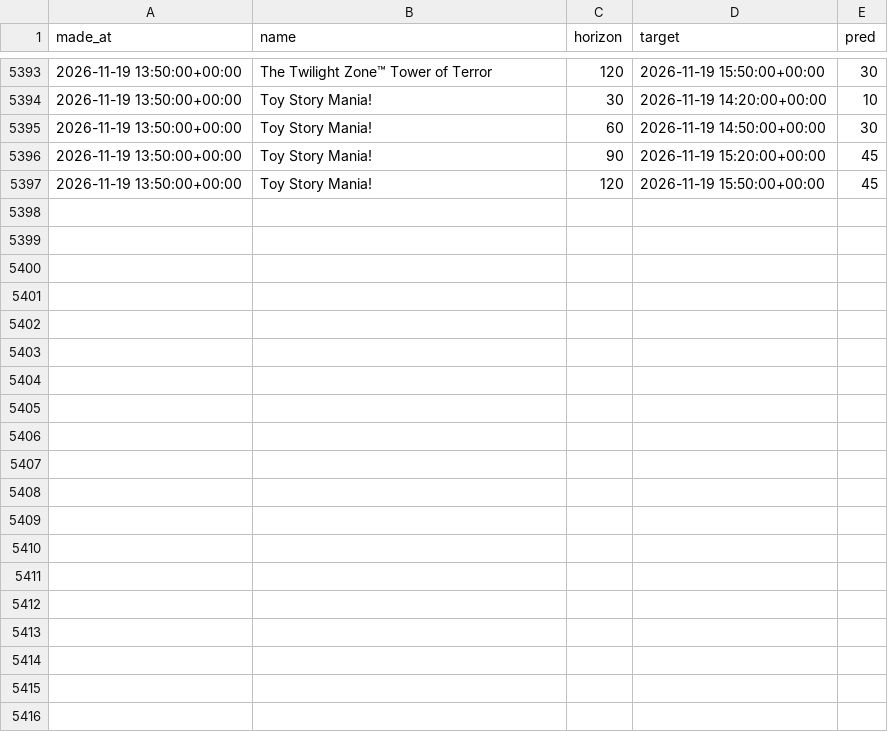
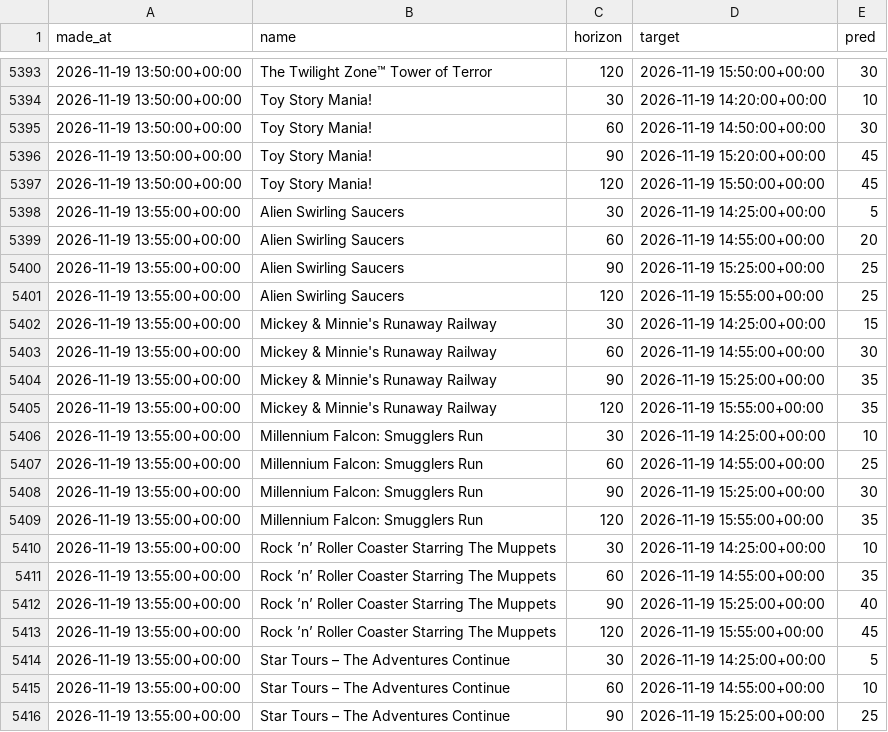
Before and after one commit to swerve357/mk-forecast, a CSV file: data/pred_log_hollywood_studios.csv, drawn as a sheet; only a part is shown, gaps mark what is left out; the diff covers the shown part only; the diff names each change by its address in the sheet, - before the commit and + after, or states it on an @@ line.

Commit message:
data 2026-11-19T13:52:18Z

```diff
--- a/data/pred_log_hollywood_studios.csv
+++ b/data/pred_log_hollywood_studios.csv
+row 5398: 2026-11-19 13:55:00+00:00 | Alien Swirling Saucers | 30 | 2026-11-19 14:25:00+00:00 | 5
+row 5399: 2026-11-19 13:55:00+00:00 | Alien Swirling Saucers | 60 | 2026-11-19 14:55:00+00:00 | 20
+row 5400: 2026-11-19 13:55:00+00:00 | Alien Swirling Saucers | 90 | 2026-11-19 15:25:00+00:00 | 25
+row 5401: 2026-11-19 13:55:00+00:00 | Alien Swirling Saucers | 120 | 2026-11-19 15:55:00+00:00 | 25
+row 5402: 2026-11-19 13:55:00+00:00 | Mickey & Minnie's Runaway Railway | 30 | 2026-11-19 14:25:00+00:00 | 15
+row 5403: 2026-11-19 13:55:00+00:00 | Mickey & Minnie's Runaway Railway | 60 | 2026-11-19 14:55:00+00:00 | 30
+row 5404: 2026-11-19 13:55:00+00:00 | Mickey & Minnie's Runaway Railway | 90 | 2026-11-19 15:25:00+00:00 | 35
+row 5405: 2026-11-19 13:55:00+00:00 | Mickey & Minnie's Runaway Railway | 120 | 2026-11-19 15:55:00+00:00 | 35
+row 5406: 2026-11-19 13:55:00+00:00 | Millennium Falcon: Smugglers Run | 30 | 2026-11-19 14:25:00+00:00 | 10
+row 5407: 2026-11-19 13:55:00+00:00 | Millennium Falcon: Smugglers Run | 60 | 2026-11-19 14:55:00+00:00 | 25
+row 5408: 2026-11-19 13:55:00+00:00 | Millennium Falcon: Smugglers Run | 90 | 2026-11-19 15:25:00+00:00 | 30
+row 5409: 2026-11-19 13:55:00+00:00 | Millennium Falcon: Smugglers Run | 120 | 2026-11-19 15:55:00+00:00 | 35
+row 5410: 2026-11-19 13:55:00+00:00 | Rock ’n’ Roller Coaster Starring The Muppets | 30 | 2026-11-19 14:25:00+00:00 | 10
+row 5411: 2026-11-19 13:55:00+00:00 | Rock ’n’ Roller Coaster Starring The Muppets | 60 | 2026-11-19 14:55:00+00:00 | 35
+row 5412: 2026-11-19 13:55:00+00:00 | Rock ’n’ Roller Coaster Starring The Muppets | 90 | 2026-11-19 15:25:00+00:00 | 40
+row 5413: 2026-11-19 13:55:00+00:00 | Rock ’n’ Roller Coaster Starring The Muppets | 120 | 2026-11-19 15:55:00+00:00 | 45
+row 5414: 2026-11-19 13:55:00+00:00 | Star Tours – The Adventures Continue | 30 | 2026-11-19 14:25:00+00:00 | 5
+row 5415: 2026-11-19 13:55:00+00:00 | Star Tours – The Adventures Continue | 60 | 2026-11-19 14:55:00+00:00 | 10
+row 5416: 2026-11-19 13:55:00+00:00 | Star Tours – The Adventures Continue | 90 | 2026-11-19 15:25:00+00:00 | 25
```
Also changed, not shown: 9 added rows elsewhere in this file, data/park_schedule.csv, data/pred_log_animal_kingdom.csv, 12 other files.
